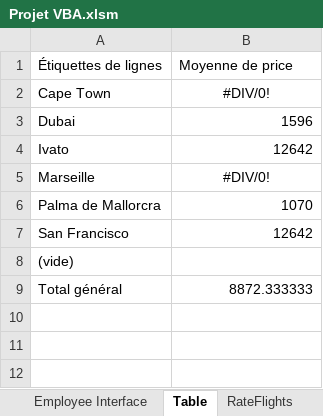
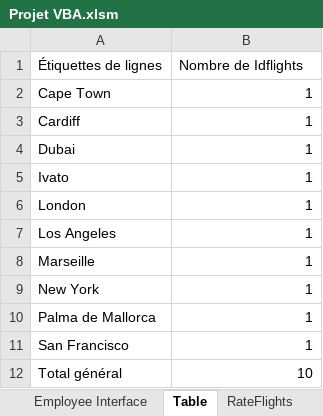
Before and after one commit to TU-Zhekun/ProjectVBA-SQL, an Excel workbook: ProjectVBA-SQL/Projet VBA.xlsm, sheet Table, drawn as a sheet; values as stored, in another font and other column widths than the file's, no borders; charts and pictures not drawn; removed rows and columns are numbered as before the commit, all else as after; the diff names each change by its address in the sheet, - before the commit and + after, or states it on an @@ line.

Commit message:
Update Projet VBA.xlsm

```diff
--- a/ProjectVBA-SQL/Projet VBA.xlsm (sheet Table)
+++ b/ProjectVBA-SQL/Projet VBA.xlsm (sheet Table)
-B1: Moyenne de price
+B1: Nombre de Idflights
-B2 (Nombre de Idflights): #DIV/0!
+B2 (Nombre de Idflights): 1
-B2 alignment: center
+B2 alignment: right
+row 3: Cardiff | 1
-B4 (Nombre de Idflights): 1596
+B4 (Nombre de Idflights): 1
-B5 (Nombre de Idflights): 12642
+B5 (Nombre de Idflights): 1
+row 6: London | 1
+row 7: Los Angeles | 1
-B8 (Nombre de Idflights): #DIV/0!
+B8 (Nombre de Idflights): 1
-B8 alignment: center
+B8 alignment: right
-row 6: Palma de Mallorcra | 1070
+row 9: New York | 1
+row 10: Palma de Mallorca | 1
-B11 (Nombre de Idflights): 12642
+B11 (Nombre de Idflights): 1
-row 8: (vide)
-B12 (Nombre de Idflights): 8872.333333
+B12 (Nombre de Idflights): 10
```
Also changed, not shown: other sheet tabs, charts or pictures.
